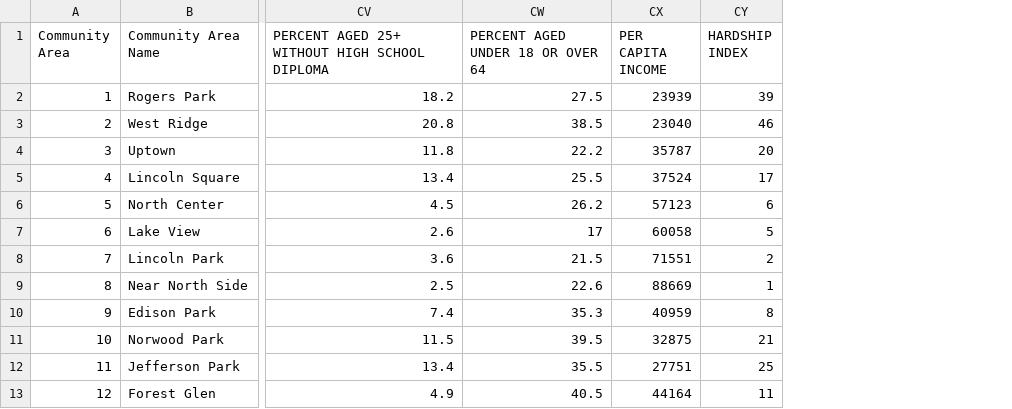
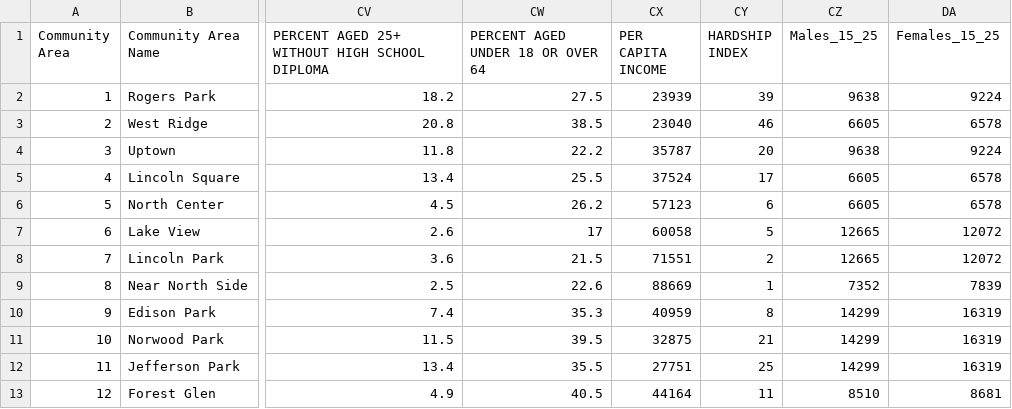
Before and after one commit to dvalverde123/Stat27420, a CSV file: CLEANED_DATA.csv, drawn as a sheet; only a part is shown, gaps mark what is left out; the diff names each change by its address in the sheet, - before the commit and + after, or states it on an @@ line.

```diff
--- a/CLEANED_DATA.csv
+++ b/CLEANED_DATA.csv
+column CZ (Males_15_25), rows 2-13: 9638 | 6605 | 9638 | 6605 | 6605 | 12665 | 12665 | 7352 | 14299 | 14299 | 14299 | 8510
+column DA (Females_15_25), rows 2-13: 9224 | 6578 | 9224 | 6578 | 6578 | 12072 | 12072 | 7839 | 16319 | 16319 | 16319 | 8681
```
Also changed, not shown: data/2013_age_and_sex.csv.
